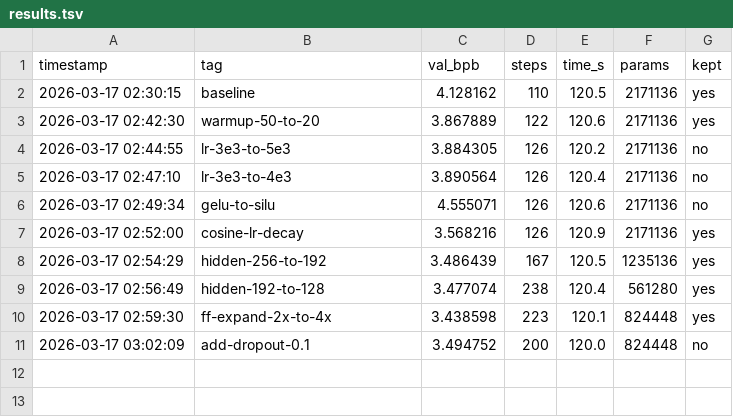
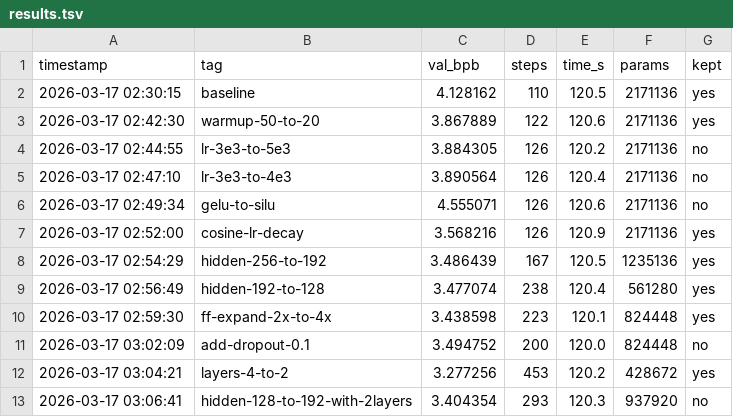
Before and after one commit to zshaked/model_trainer, a TSV file: results.tsv, drawn as a sheet.

```diff
--- a/results.tsv
+++ b/results.tsv
@@ -11 +11,3 @@ timestamp	tag	val_bpb	steps	time_s	params	kept
 2026-03-17 03:02:09	add-dropout-0.1	3.494752	200	120.0	824448	no
+2026-03-17 03:04:21	layers-4-to-2	3.277256	453	120.2	428672	yes
+2026-03-17 03:06:41	hidden-128-to-192-with-2layers	3.404354	293	120.3	937920	no
```
Also changed, not shown: 1 other file.
